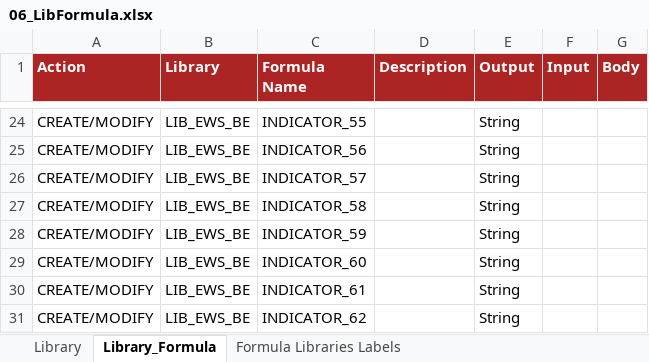
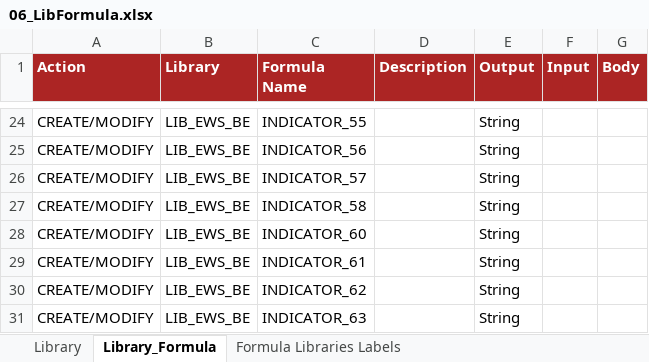
Before and after one commit to cybertop35/intelliJConf, an Excel workbook: earlywarning-pom/earlywarning-config/src/baf-configuration/06_LIB_EWS_BE/06_LibFormula.xlsx, sheet Library_Formula, drawn as a sheet; only a part is shown, gaps mark what is left out; the shorter side is filled out with more unchanged rows; values as stored, in another font and other column widths than the file's, no borders; charts and pictures not drawn; the diff names each change by its address in the sheet, - before the commit and + after, or states it on an @@ line.

Commit message:
Modifica file 06_LibFormula, LIB_EWS_BE.UNION_INDICATORS, 21_Inst_Variable_BE e 22_Inst_Analysis_Unit_BE.

```diff
--- a/earlywarning-pom/earlywarning-config/src/baf-configuration/06_LIB_EWS_BE/06_LibFormula.xlsx (sheet Library_Formula)
+++ b/earlywarning-pom/earlywarning-config/src/baf-configuration/06_LIB_EWS_BE/06_LibFormula.xlsx (sheet Library_Formula)
-row 28: CREATE/MODIFY | LIB_EWS_BE | INDICATOR_59 |  | String
```
Also changed, not shown: earlywarning-pom/earlywarning-config/src/baf-instances/21_Inst_Variable_BE.xlsx, earlywarning-pom/earlywarning-config/src/baf-instances/22_Inst_Analysis_Unit_BE.xlsx, 1 other file.
